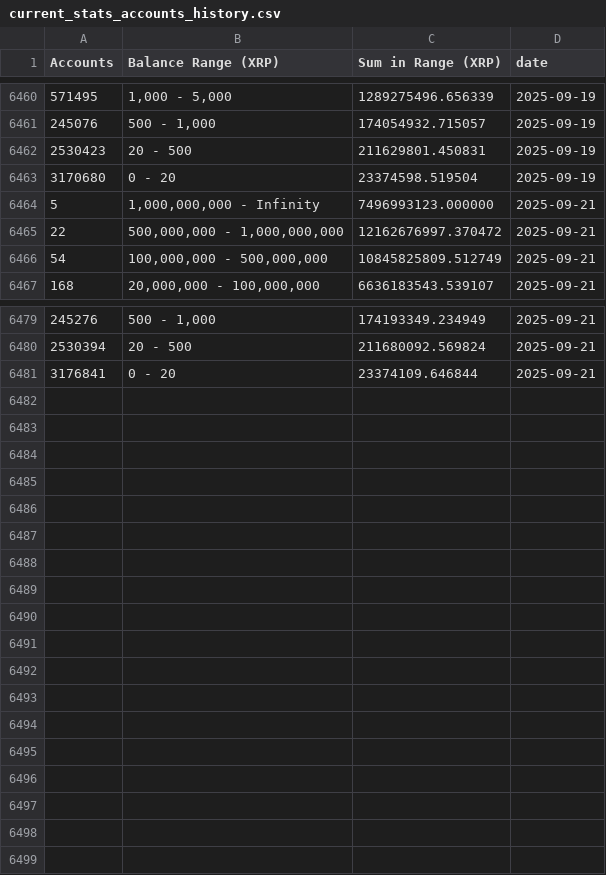
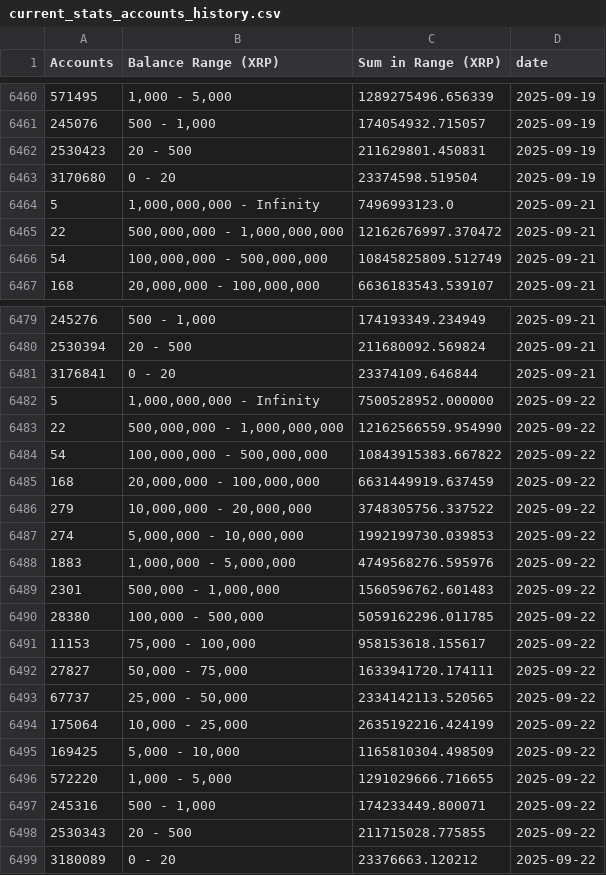
Before and after one commit to DI-main-ai/XRP, a CSV file: csv/current_stats_accounts_history.csv, drawn as a sheet; only a part is shown, gaps mark what is left out.

```diff
--- a/csv/current_stats_accounts_history.csv
+++ b/csv/current_stats_accounts_history.csv
@@ -6463,3 +6463,3 @@ Accounts,Balance Range (XRP),Sum in Range (XRP),date
 3170680,0 - 20,23374598.519504,2025-09-19
-5,"1,000,000,000 - Infinity",7496993123.000000,2025-09-21
+5,"1,000,000,000 - Infinity",7496993123.0,2025-09-21
 22,"500,000,000 - 1,000,000,000",12162676997.370472,2025-09-21
@@ -6481 +6481,19 @@ Accounts,Balance Range (XRP),Sum in Range (XRP),date
 3176841,0 - 20,23374109.646844,2025-09-21
+5,"1,000,000,000 - Infinity",7500528952.000000,2025-09-22
+22,"500,000,000 - 1,000,000,000",12162566559.954990,2025-09-22
+54,"100,000,000 - 500,000,000",10843915383.667822,2025-09-22
+168,"20,000,000 - 100,000,000",6631449919.637459,2025-09-22
+279,"10,000,000 - 20,000,000",3748305756.337522,2025-09-22
+274,"5,000,000 - 10,000,000",1992199730.039853,2025-09-22
+1883,"1,000,000 - 5,000,000",4749568276.595976,2025-09-22
+2301,"500,000 - 1,000,000",1560596762.601483,2025-09-22
+28380,"100,000 - 500,000",5059162296.011785,2025-09-22
+11153,"75,000 - 100,000",958153618.155617,2025-09-22
+27827,"50,000 - 75,000",1633941720.174111,2025-09-22
+67737,"25,000 - 50,000",2334142113.520565,2025-09-22
+175064,"10,000 - 25,000",2635192216.424199,2025-09-22
+169425,"5,000 - 10,000",1165810304.498509,2025-09-22
+572220,"1,000 - 5,000",1291029666.716655,2025-09-22
+245316,"500 - 1,000",174233449.800071,2025-09-22
+2530343,20 - 500,211715028.775855,2025-09-22
+3180089,0 - 20,23376663.120212,2025-09-22
```
Also changed, not shown: csv/1,000,000,000_-_Infinity__Series1.csv, csv/1,000,000_-_5,000,000__Series1.csv, 38 other files.
